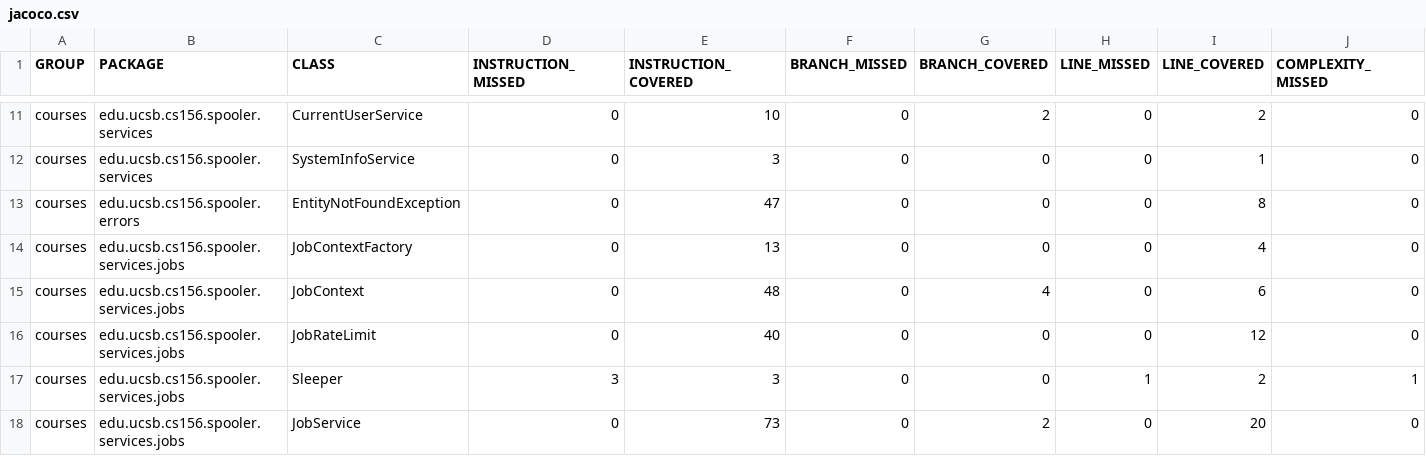
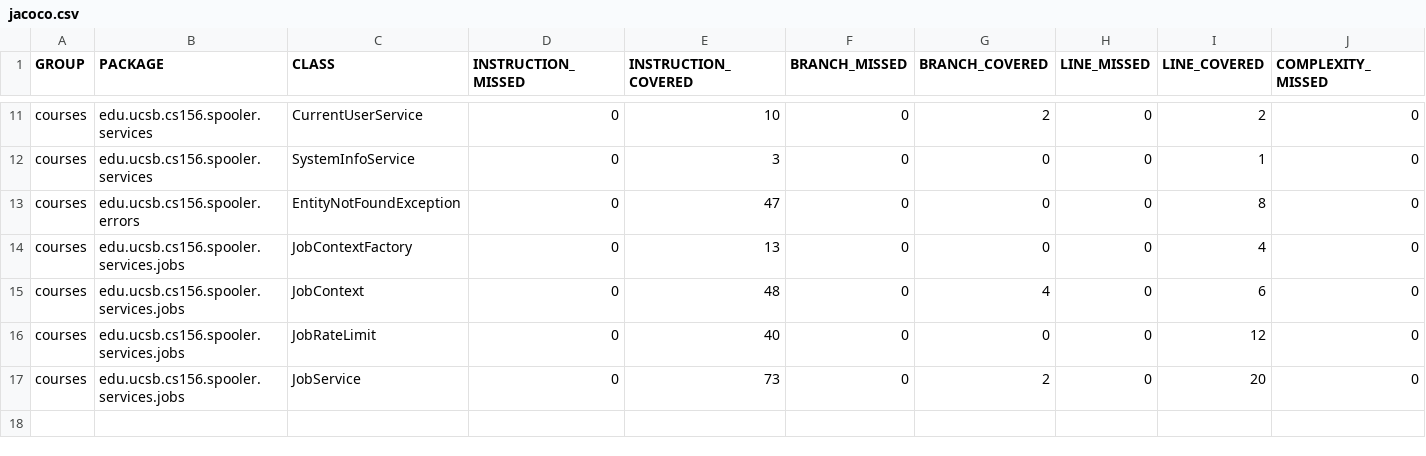
Before and after one commit to ucsb-cs156/proj-spring-spooler, a CSV file: prs/1/jacoco/jacoco.csv, drawn as a sheet; only a part is shown, gaps mark what is left out; rows hold the shown columns only; the diff names each change by its address in the sheet, - before the commit and + after, or states it on an @@ line.

Commit message:
Deploying to gh-pages from @ ucsb-cs156/proj-spring-spooler@9c40f01687771be826d03d984fa3c3e5b73a3d9f 🚀

```diff
--- a/prs/1/jacoco/jacoco.csv
+++ b/prs/1/jacoco/jacoco.csv
-row 17: courses | edu.ucsb.cs156.spooler.services.jobs | Sleeper | 3 | 3 | 0 | 0 | 1 | 2 | 1
```
Also changed, not shown: 7 other files.
